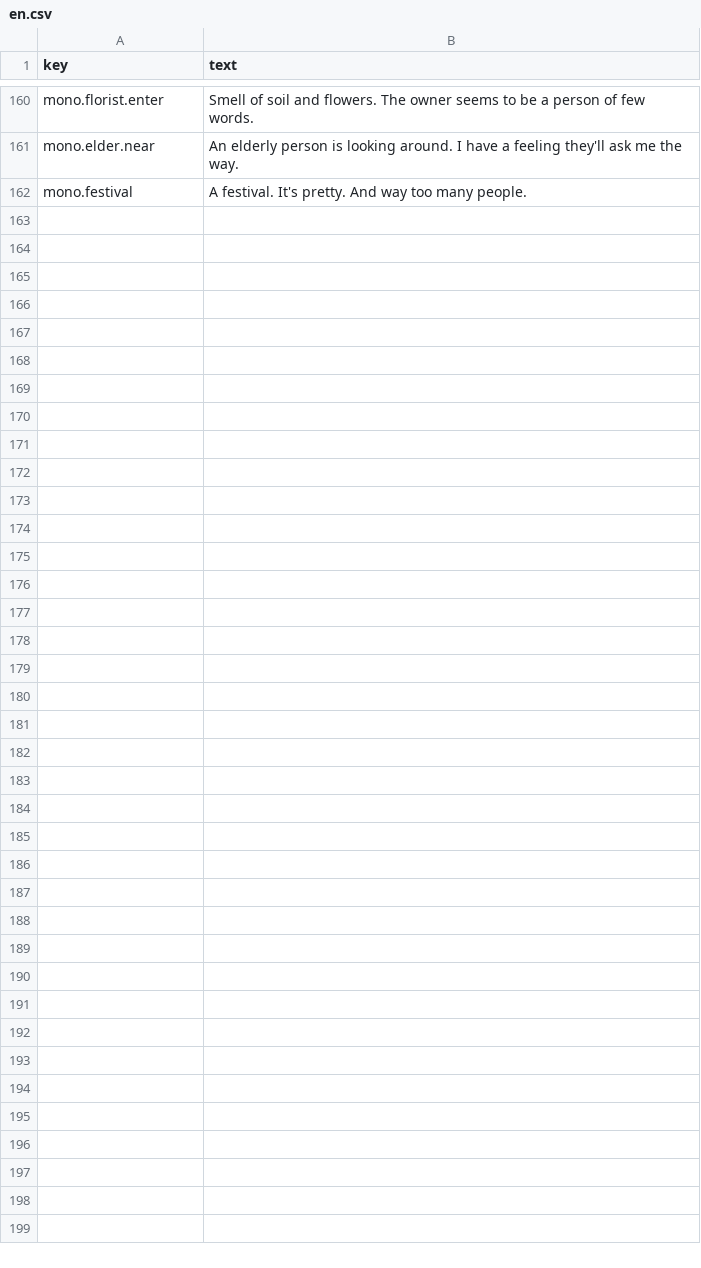
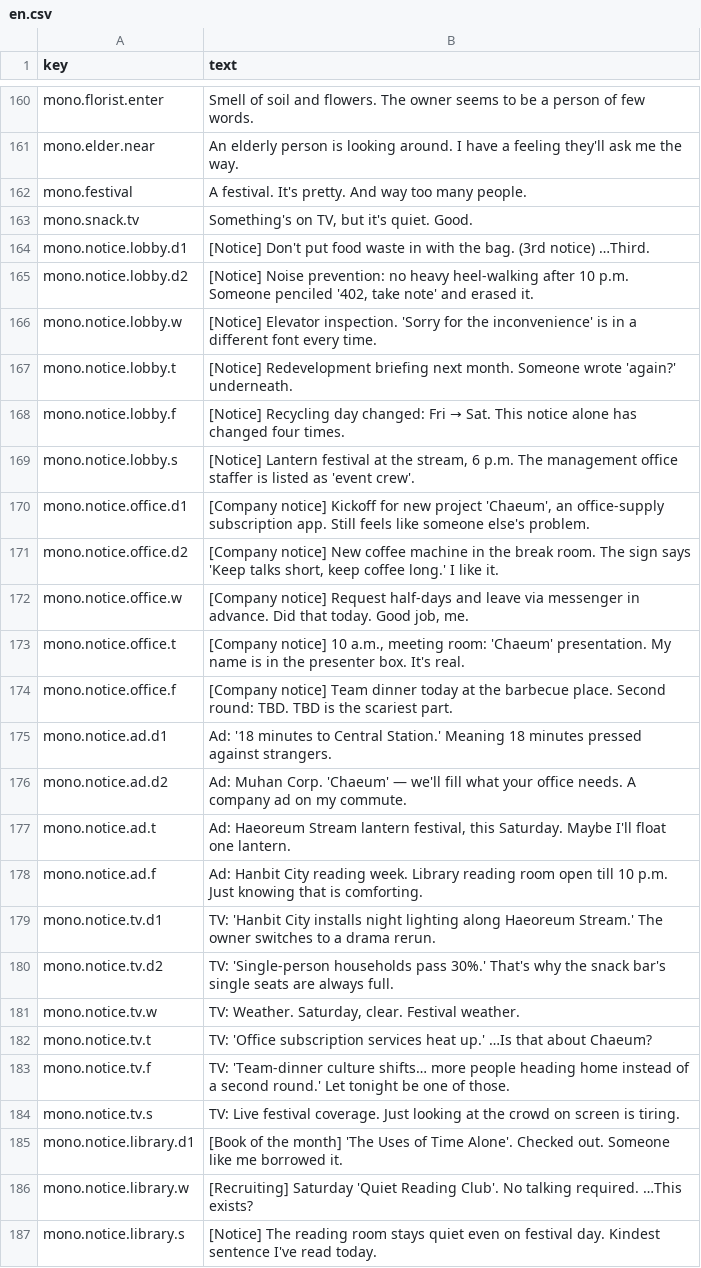
Before and after one commit to MinaryHub/DoNotDisturb, a CSV file: data/monologue/en.csv, drawn as a sheet; only a part is shown, gaps mark what is left out; the diff names each change by its address in the sheet, - before the commit and + after, or states it on an @@ line.

```diff
--- a/data/monologue/en.csv
+++ b/data/monologue/en.csv
+row 163: mono.snack.tv | Something's on TV, but it's quiet. Good.
+row 164: mono.notice.lobby.d1 | [Notice] Don't put food waste in with the bag. (3rd notice) …Third.
+row 165: mono.notice.lobby.d2 | [Notice] Noise prevention: no heavy heel-walking after 10 p.m. Someone penciled '402, take note' and erased it.
+row 166: mono.notice.lobby.w | [Notice] Elevator inspection. 'Sorry for the inconvenience' is in a different font every time.
+row 167: mono.notice.lobby.t | [Notice] Redevelopment briefing next month. Someone wrote 'again?' underneath.
+row 168: mono.notice.lobby.f | [Notice] Recycling day changed: Fri → Sat. This notice alone has changed four times.
+row 169: mono.notice.lobby.s | [Notice] Lantern festival at the stream, 6 p.m. The management office staffer is listed as 'event crew'.
+row 170: mono.notice.office.d1 | [Company notice] Kickoff for new project 'Chaeum', an office-supply subscription app. Still feels like someone else's problem.
+row 171: mono.notice.office.d2 | [Company notice] New coffee machine in the break room. The sign says 'Keep talks short, keep coffee long.' I like it.
+row 172: mono.notice.office.w | [Company notice] Request half-days and leave via messenger in advance. Did that today. Good job, me.
+row 173: mono.notice.office.t | [Company notice] 10 a.m., meeting room: 'Chaeum' presentation. My name is in the presenter box. It's real.
+row 174: mono.notice.office.f | [Company notice] Team dinner today at the barbecue place. Second round: TBD. TBD is the scariest part.
+row 175: mono.notice.ad.d1 | Ad: '18 minutes to Central Station.' Meaning 18 minutes pressed against strangers.
+row 176: mono.notice.ad.d2 | Ad: Muhan Corp. 'Chaeum' — we'll fill what your office needs. A company ad on my commute.
+row 177: mono.notice.ad.t | Ad: Haeoreum Stream lantern festival, this Saturday. Maybe I'll float one lantern.
+row 178: mono.notice.ad.f | Ad: Hanbit City reading week. Library reading room open till 10 p.m. Just knowing that is comforting.
+row 179: mono.notice.tv.d1 | TV: 'Hanbit City installs night lighting along Haeoreum Stream.' The owner switches to a drama rerun.
+row 180: mono.notice.tv.d2 | TV: 'Single-person households pass 30%.' That's why the snack bar's single seats are always full.
+row 181: mono.notice.tv.w | TV: Weather. Saturday, clear. Festival weather.
+row 182: mono.notice.tv.t | TV: 'Office subscription services heat up.' …Is that about Chaeum?
+row 183: mono.notice.tv.f | TV: 'Team-dinner culture shifts… more people heading home instead of a second round.' Let tonight be one of those.
+row 184: mono.notice.tv.s | TV: Live festival coverage. Just looking at the crowd on screen is tiring.
+row 185: mono.notice.library.d1 | [Book of the month] 'The Uses of Time Alone'. Checked out. Someone like me borrowed it.
+row 186: mono.notice.library.w | [Recruiting] Saturday 'Quiet Reading Club'. No talking required. …This exists?
+row 187: mono.notice.library.s | [Notice] The reading room stays quiet even on festival day. Kindest sentence I've read today.
```
Also changed, not shown: data/monologue/ko.csv, 19 other files.
